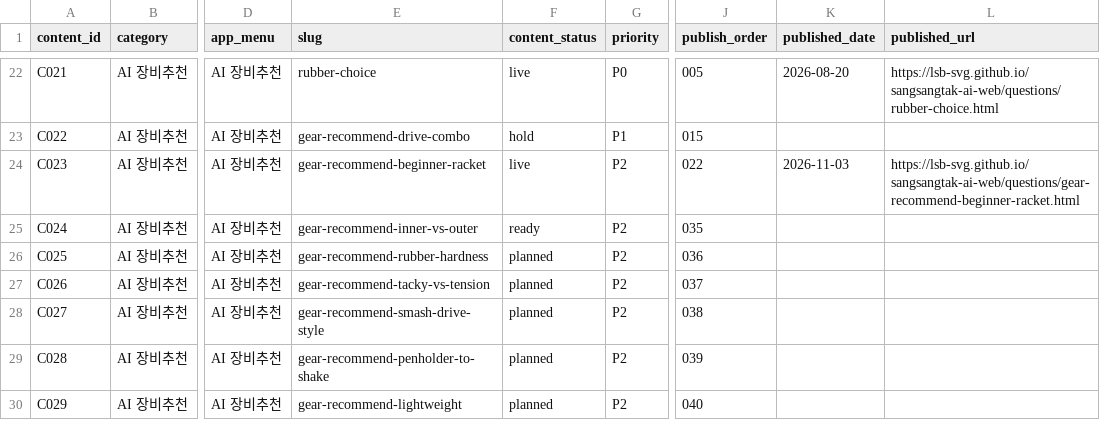
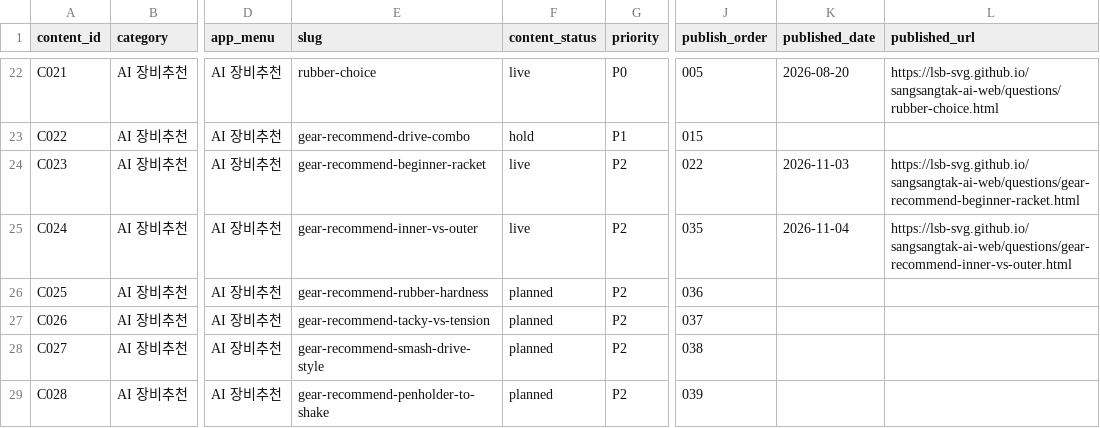
Before and after one commit to lsb-svg/sangsangtak-ai-web, a CSV file: content_plan_110.csv, drawn as a sheet; only a part is shown, gaps mark what is left out; the shorter side is filled out with more unchanged rows; the diff names each change by its address in the sheet, - before the commit and + after, or states it on an @@ line.

Commit message:
feat(seo): activate daily 09:00 KST publish & record live publish of gear-recommend-inner-vs-outer

```diff
--- a/content_plan_110.csv
+++ b/content_plan_110.csv
-F25 (content_status): ready
+F25 (content_status): live
-K25 (published_date): (empty)
+K25 (published_date): 2026-11-04
-L25 (published_url): (empty)
+L25 (published_url): https://lsb-svg.github.io/sangsangtak-ai-web/questions/gear-recommend-inner-vs-outer.html
```
Also changed, not shown: 2 other files.
